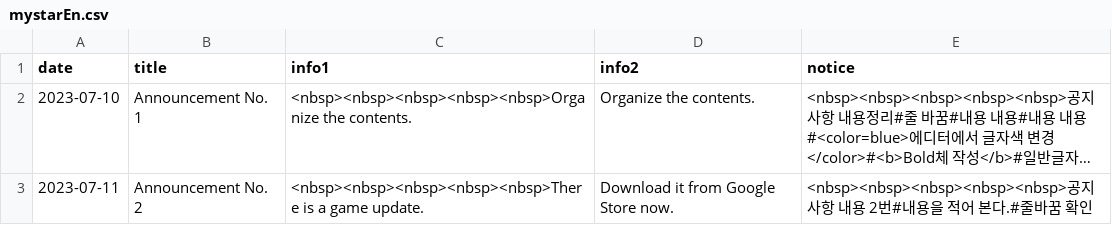
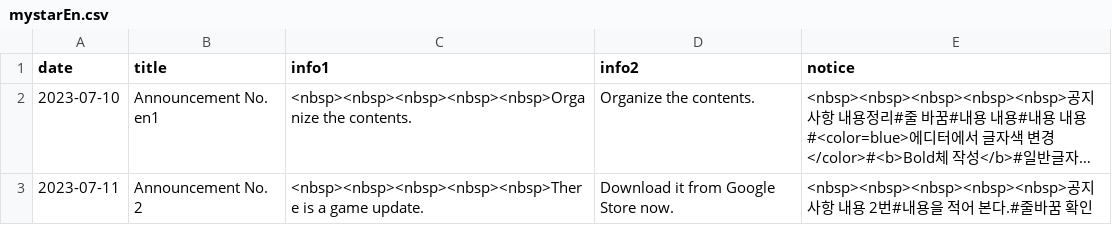
Before and after one commit to Playnex/Playnex, a CSV file: mystarEn.csv, drawn as a sheet; long unchanged cells end in …; the diff names each change by its address in the sheet, - before the commit and + after, or states it on an @@ line.

Commit message:
Update mystarEn.csv

```diff
--- a/mystarEn.csv
+++ b/mystarEn.csv
-B2 (title): Announcement No. 1
+B2 (title): Announcement No. en1
```
